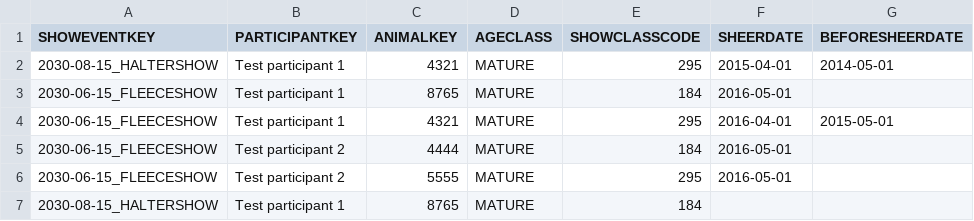
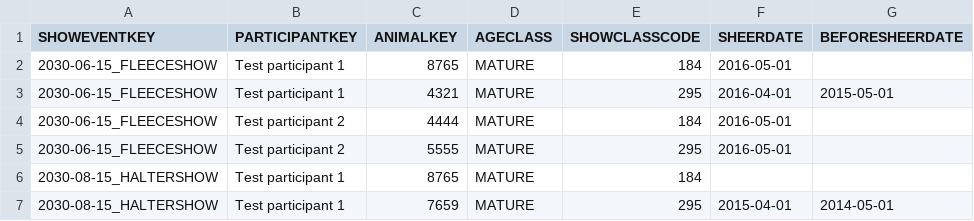
Before and after one commit to anniekvandijk/alpacashow-admin-app, a CSV file: alpacashow-admin-backend/src/main/resources/csv/SHOWEVENTS_REGISTRATIONS.csv, drawn as a sheet; removed rows and columns are numbered as before the commit, all else as after; the diff names each change by its address in the sheet, - before the commit and + after, or states it on an @@ line.

```diff
--- a/alpacashow-admin-backend/src/main/resources/csv/SHOWEVENTS_REGISTRATIONS.csv
+++ b/alpacashow-admin-backend/src/main/resources/csv/SHOWEVENTS_REGISTRATIONS.csv
-row 2: 2030-08-15_HALTERSHOW | Test participant 1 | 4321 | MATURE | 295 | 2015-04-01 | 2014-05-01
+row 7: 2030-08-15_HALTERSHOW | Test participant 1 | 7659 | MATURE | 295 | 2015-04-01 | 2014-05-01
```
Also changed, not shown: alpacashow-admin-backend/src/main/resources/csv/ANIMALS.csv, 7 other files.
